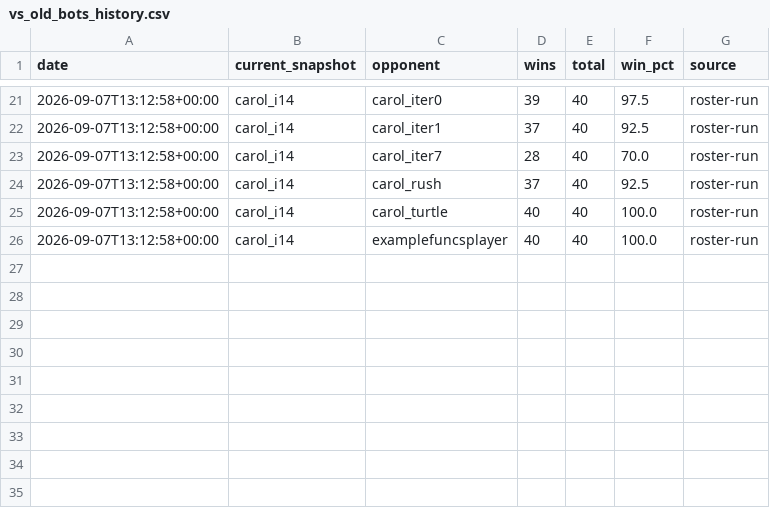
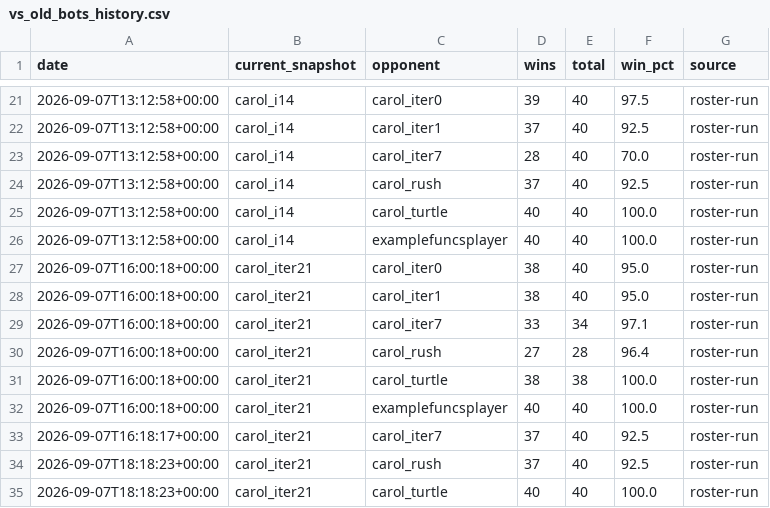
Before and after one commit to terryvanbelle/battlecode25-vibe, a CSV file: agents/carol/progress/vs_old_bots_history.csv, drawn as a sheet; only a part is shown, gaps mark what is left out; the diff names each change by its address in the sheet, - before the commit and + after, or states it on an @@ line.

```diff
--- a/agents/carol/progress/vs_old_bots_history.csv
+++ b/agents/carol/progress/vs_old_bots_history.csv
+row 27: 2026-09-07T16:00:18+00:00 | carol_iter21 | carol_iter0 | 38 | 40 | 95.0 | roster-run
+row 28: 2026-09-07T16:00:18+00:00 | carol_iter21 | carol_iter1 | 38 | 40 | 95.0 | roster-run
+row 29: 2026-09-07T16:00:18+00:00 | carol_iter21 | carol_iter7 | 33 | 34 | 97.1 | roster-run
+row 30: 2026-09-07T16:00:18+00:00 | carol_iter21 | carol_rush | 27 | 28 | 96.4 | roster-run
+row 31: 2026-09-07T16:00:18+00:00 | carol_iter21 | carol_turtle | 38 | 38 | 100.0 | roster-run
+row 32: 2026-09-07T16:00:18+00:00 | carol_iter21 | examplefuncsplayer | 40 | 40 | 100.0 | roster-run
+row 33: 2026-09-07T16:18:17+00:00 | carol_iter21 | carol_iter7 | 37 | 40 | 92.5 | roster-run
+row 34: 2026-09-07T18:18:23+00:00 | carol_iter21 | carol_rush | 37 | 40 | 92.5 | roster-run
+row 35: 2026-09-07T18:18:23+00:00 | carol_iter21 | carol_turtle | 40 | 40 | 100.0 | roster-run
```
Also changed, not shown: 4 other files.
